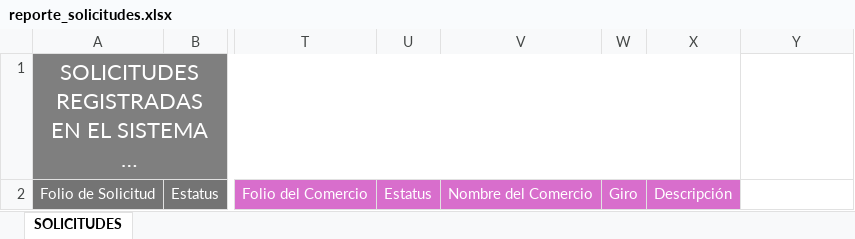
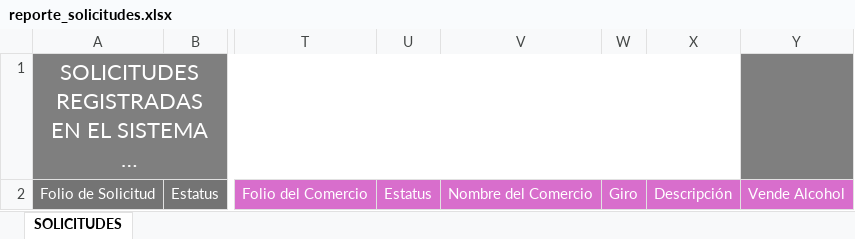
Before and after one commit to DEDC/feria, an Excel workbook: static/docs/reporte_solicitudes.xlsx, sheet SOLICITUDES, drawn as a sheet; only a part is shown, gaps mark what is left out; long unchanged cells end in …; values as stored, in another font and other column widths than the file's, no borders; the diff names each change by its address in the sheet, - before the commit and + after, or states it on an @@ line.

Commit message:
Se agrega el campo de venta de alcohol en reporte de solicitudes

```diff
--- a/static/docs/reporte_solicitudes.xlsx (sheet SOLICITUDES)
+++ b/static/docs/reporte_solicitudes.xlsx (sheet SOLICITUDES)
-Y1 fill: none
+Y1 fill: #7F7F7F
-Y2: (empty)
+Y2: Vende Alcohol
-Y2 fill: none
+Y2 fill: #D86ECC
```
Also changed, not shown: 1 other file.
